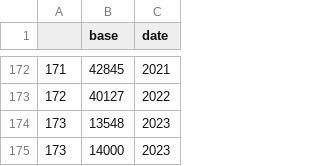
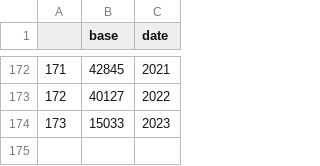
Before and after one commit to regicid/docker_gallicagram, a CSV file: gallicagram/base_presse_annees_nyt.csv, drawn as a sheet; only a part is shown, gaps mark what is left out.

```diff
--- a/gallicagram/base_presse_annees_nyt.csv
+++ b/gallicagram/base_presse_annees_nyt.csv
@@ -173,3 +173,2 @@
 172,40127,2022
-173,13548,2023
-173,14000,2023
+173,15033,2023
```
Also changed, not shown: 1 other file.
